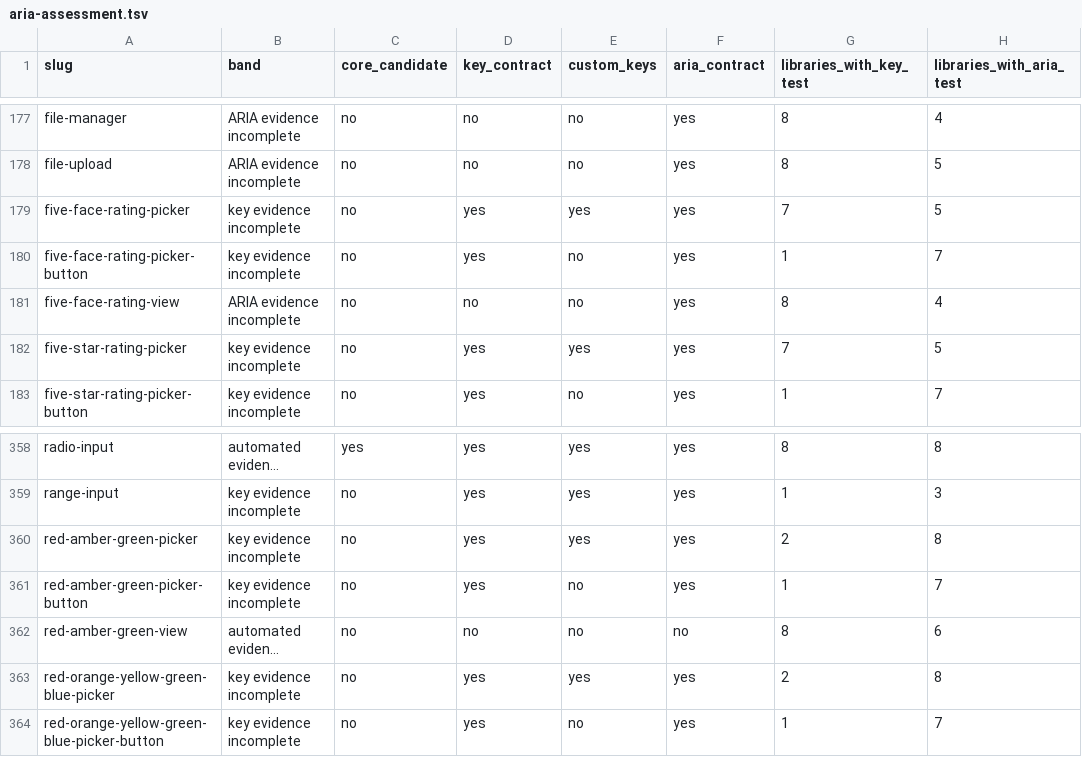
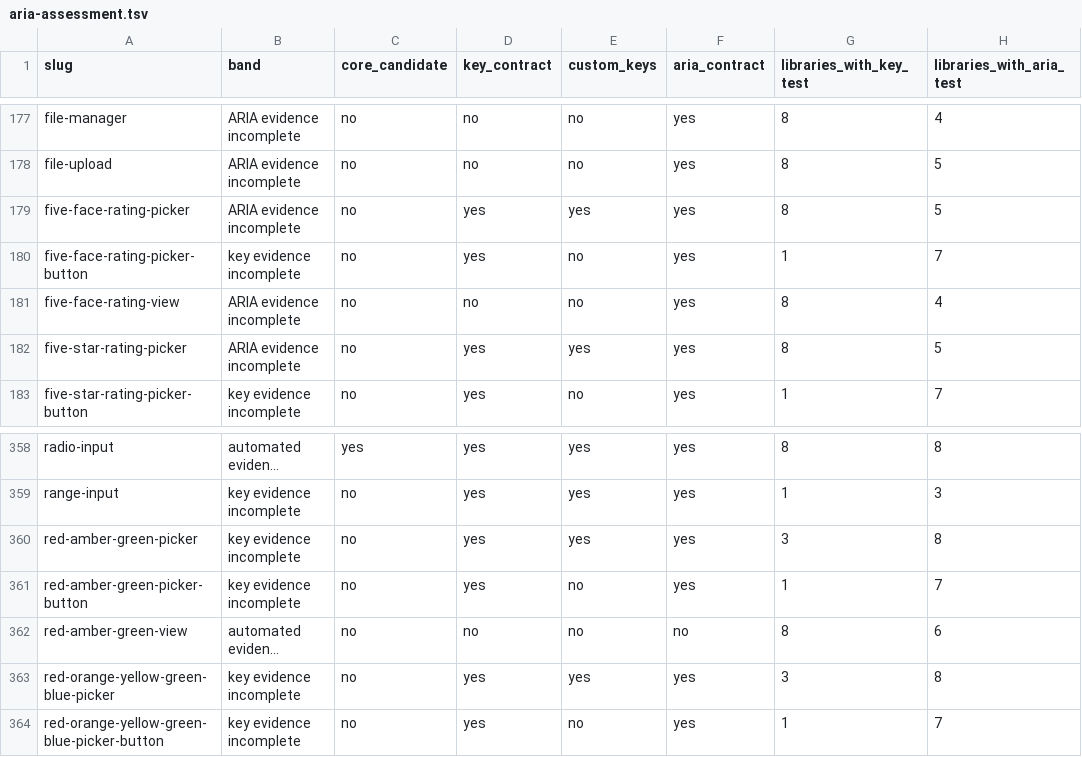
Before and after one commit to LilyDesignSystem/lily-design-system, a TSV file: docs/aria-assessment.tsv, drawn as a sheet; only a part is shown, gaps mark what is left out; long unchanged cells end in …; the diff names each change by its address in the sheet, - before the commit and + after, or states it on an @@ line.

```diff
--- a/docs/aria-assessment.tsv
+++ b/docs/aria-assessment.tsv
-B179 (band): key evidence incomplete
+B179 (band): ARIA evidence incomplete
-G179 (libraries_with_key_test): 7
+G179 (libraries_with_key_test): 8
-B182 (band): key evidence incomplete
+B182 (band): ARIA evidence incomplete
-G182 (libraries_with_key_test): 7
+G182 (libraries_with_key_test): 8
-G360 (libraries_with_key_test): 2
+G360 (libraries_with_key_test): 3
-G363 (libraries_with_key_test): 2
+G363 (libraries_with_key_test): 3
```
Also changed, not shown: 25 other files.
